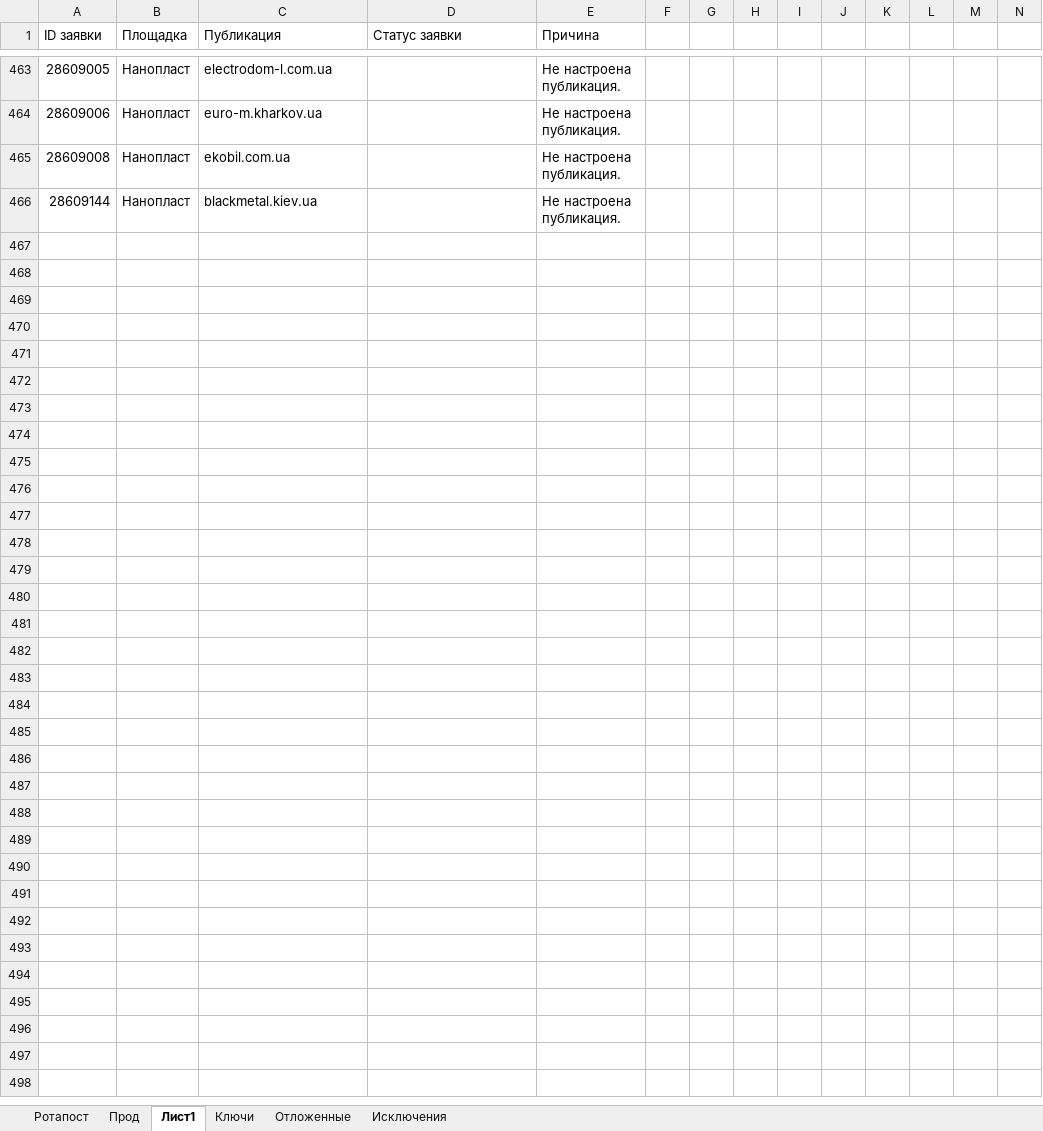
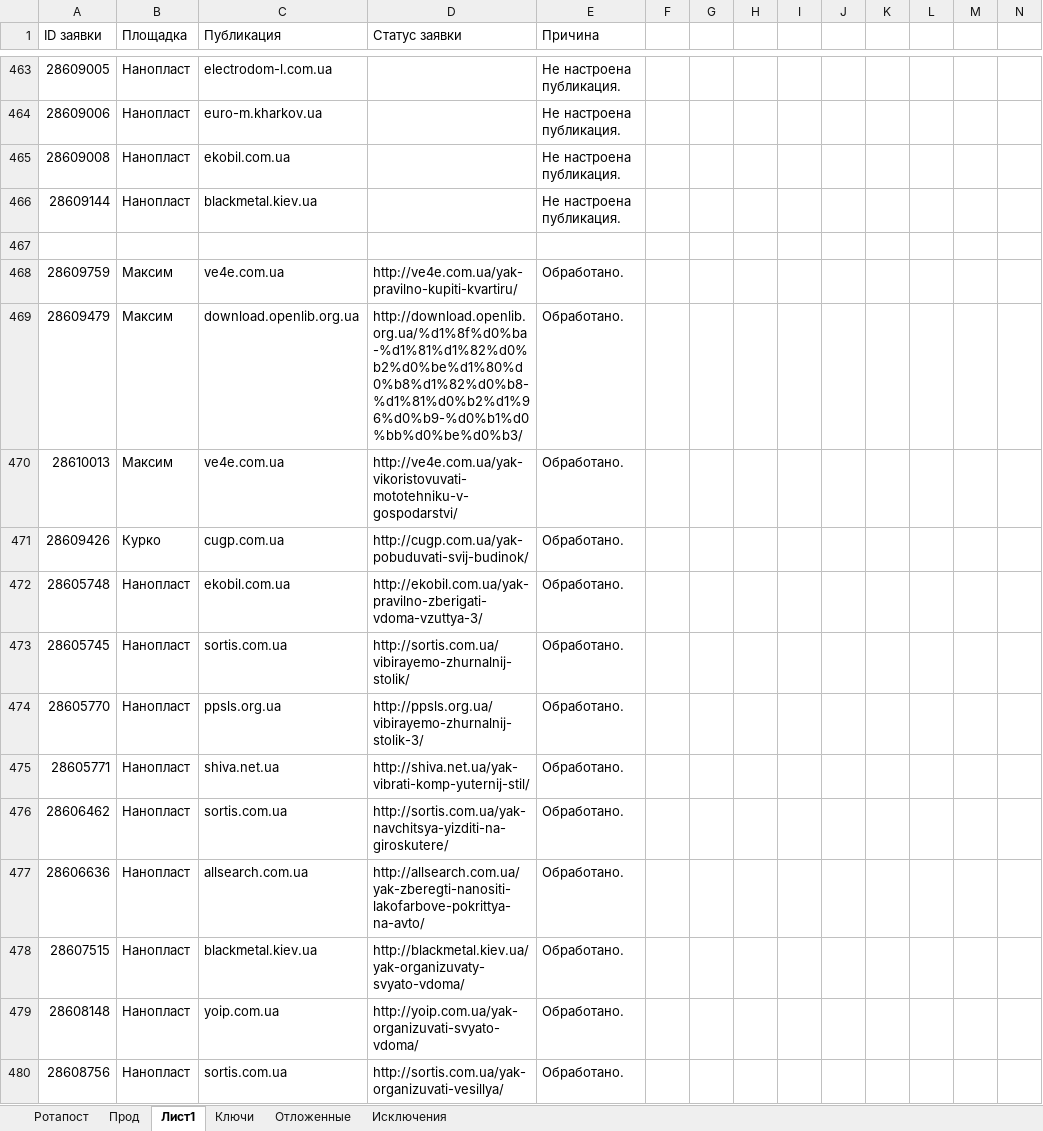
Before and after one commit to Goodron1981/MyMacros-master, an Excel workbook: Тестовая версия.xlsm, sheet Лист1, drawn as a sheet; only a part is shown, gaps mark what is left out; values as stored, in another font and other column widths than the file's, no borders; the diff covers the shown part only; the diff names each change by its address in the sheet, - before the commit and + after, or states it on an @@ line.

```diff
--- a/Тестовая версия.xlsm (sheet Лист1)
+++ b/Тестовая версия.xlsm (sheet Лист1)
+row 467: (empty)
+row 468: 28609759 | Максим | ve4e.com.ua | http://ve4e.com.ua/yak-pravilno-kupiti-kvartiru/ | Обработано.
+row 469: 28609479 | Максим | download.openlib.org.ua | http://download.openlib.org.ua/%d1%8f%d0%ba-%d1%81%d1%82%d0%b2%d0%be%d1%80%d0%b8%d1%82%d0%b8-%d1%81%d0%b2%d1%96%d0%b9-%d0%b1%d0%bb%d0%be%d0%b3/ | Обработано.
+row 470: 28610013 | Максим | ve4e.com.ua | http://ve4e.com.ua/yak-vikoristovuvati-mototehniku-v-gospodarstvi/ | Обработано.
+row 471: 28609426 | Курко | cugp.com.ua | http://cugp.com.ua/yak-pobuduvati-svij-budinok/ | Обработано.
+row 472: 28605748 | Нанопласт | ekobil.com.ua | http://ekobil.com.ua/yak-pravilno-zberigati-vdoma-vzuttya-3/ | Обработано.
+row 473: 28605745 | Нанопласт | sortis.com.ua | http://sortis.com.ua/vibirayemo-zhurnalnij-stolik/ | Обработано.
+row 474: 28605770 | Нанопласт | ppsls.org.ua | http://ppsls.org.ua/vibirayemo-zhurnalnij-stolik-3/ | Обработано.
+row 475: 28605771 | Нанопласт | shiva.net.ua | http://shiva.net.ua/yak-vibrati-komp-yuternij-stil/ | Обработано.
+row 476: 28606462 | Нанопласт | sortis.com.ua | http://sortis.com.ua/yak-navchitsya-yizditi-na-giroskutere/ | Обработано.
+row 477: 28606636 | Нанопласт | allsearch.com.ua | http://allsearch.com.ua/yak-zberegti-nanositi-lakofarbove-pokrittya-na-avto/ | Обработано.
+row 478: 28607515 | Нанопласт | blackmetal.kiev.ua | http://blackmetal.kiev.ua/yak-organizuvaty-svyato-vdoma/ | Обработано.
+row 479: 28608148 | Нанопласт | yoip.com.ua | http://yoip.com.ua/yak-organizuvati-svyato-vdoma/ | Обработано.
+row 480: 28608756 | Нанопласт | sortis.com.ua | http://sortis.com.ua/yak-organizuvati-vesillya/ | Обработано.
```
Also changed, not shown: 13 added rows elsewhere in this sheet, sheet Ротапост, sheet Прод, sheet Исключения, charts or pictures.
